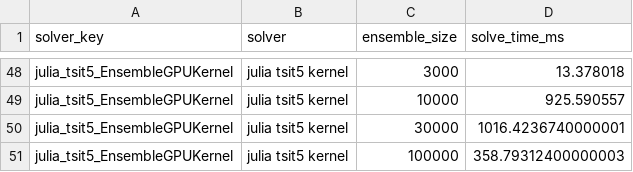
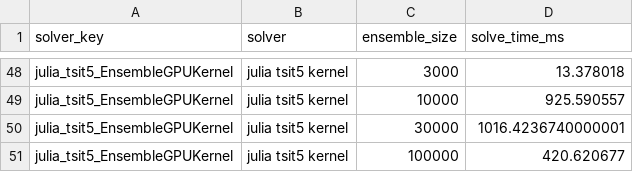
Before and after one commit to lawrenceberry/modax, a CSV file: scripts/1_tsit5_scaling/results-NVIDIA_GeForce_RTX_4070_SUPER-divergent.csv, drawn as a sheet; only a part is shown, gaps mark what is left out.

```diff
--- a/scripts/1_tsit5_scaling/results-NVIDIA_GeForce_RTX_4070_SUPER-divergent.csv
+++ b/scripts/1_tsit5_scaling/results-NVIDIA_GeForce_RTX_4070_SUPER-divergent.csv
@@ -50,2 +50,2 @@ julia_tsit5_EnsembleGPUKernel,julia tsit5 kernel,10000,925.590557
 julia_tsit5_EnsembleGPUKernel,julia tsit5 kernel,30000,1016.4236740000001
-julia_tsit5_EnsembleGPUKernel,julia tsit5 kernel,100000,358.79312400000003
+julia_tsit5_EnsembleGPUKernel,julia tsit5 kernel,100000,420.620677
```
Also changed, not shown: scripts/2_tsit5_divergence/results-NVIDIA_GeForce_RTX_4070_SUPER.csv, 7 other files.
